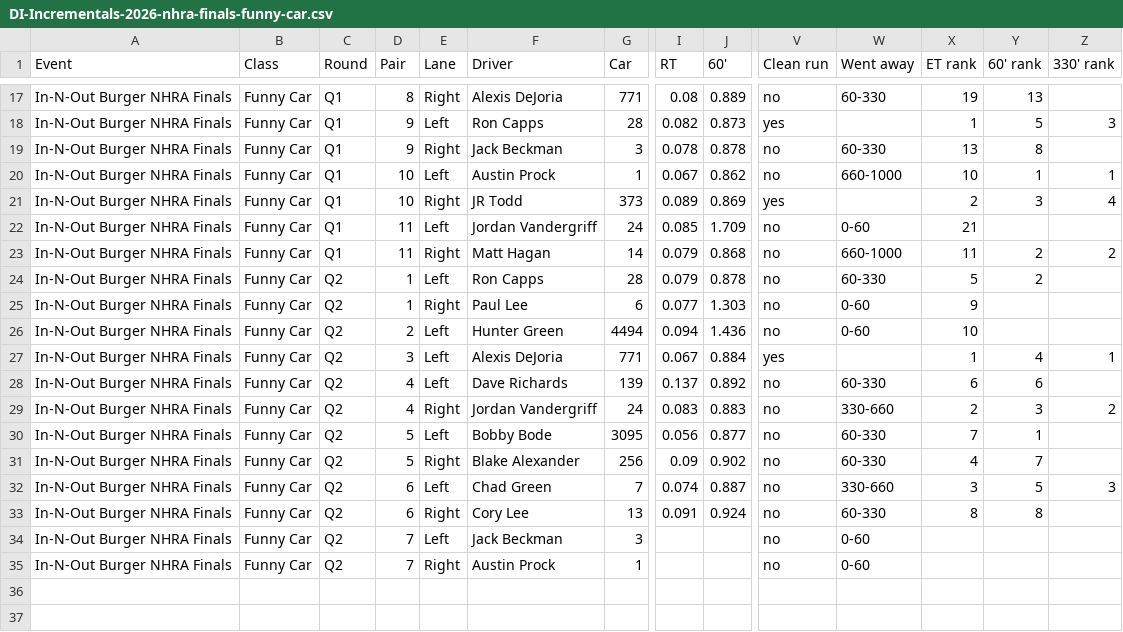
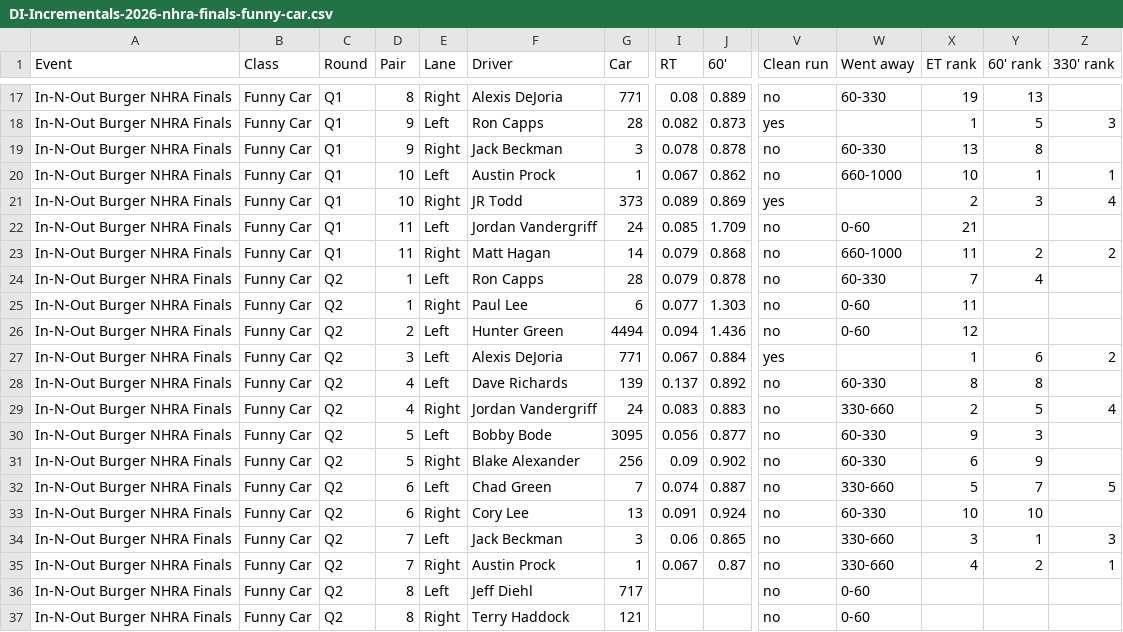
Before and after one commit to wes-buck/di-incrementals, a CSV file: events/2026-nhra-finals/funny-car/DI-Incrementals-2026-nhra-finals-funny-car.csv, drawn as a sheet; only a part is shown, gaps mark what is left out; addresses are those after the commit; rows hold the shown columns only; the diff names each change by its address in the sheet, - before the commit and + after, or states it on an @@ line.

Commit message:
Update: In-N-Out Burger NHRA Finals | Top Fuel Q1,Q2; Funny Car Q1,Q2; Pro Stock Q1,Q2; Pro Stock Motorcycle Q1,Q2

```diff
--- a/events/2026-nhra-finals/funny-car/DI-Incrementals-2026-nhra-finals-funny-car.csv
+++ b/events/2026-nhra-finals/funny-car/DI-Incrementals-2026-nhra-finals-funny-car.csv
-X24 (ET rank): 5
+X24 (ET rank): 7
-Y24 (60' rank): 2
+Y24 (60' rank): 4
-X25 (ET rank): 9
+X25 (ET rank): 11
-X26 (ET rank): 10
+X26 (ET rank): 12
-Y27 (60' rank): 4
+Y27 (60' rank): 6
-Z27 (330' rank): 1
+Z27 (330' rank): 2
-X28 (ET rank): 6
+X28 (ET rank): 8
-Y28 (60' rank): 6
+Y28 (60' rank): 8
-Y29 (60' rank): 3
+Y29 (60' rank): 5
-Z29 (330' rank): 2
+Z29 (330' rank): 4
-X30 (ET rank): 7
+X30 (ET rank): 9
-Y30 (60' rank): 1
+Y30 (60' rank): 3
-X31 (ET rank): 4
+X31 (ET rank): 6
-Y31 (60' rank): 7
+Y31 (60' rank): 9
-X32 (ET rank): 3
+X32 (ET rank): 5
-Y32 (60' rank): 5
+Y32 (60' rank): 7
-Z32 (330' rank): 3
+Z32 (330' rank): 5
-X33 (ET rank): 8
+X33 (ET rank): 10
-Y33 (60' rank): 8
+Y33 (60' rank): 10
+row 34: In-N-Out Burger NHRA Finals | Funny Car | Q2 | 7 | Left | Jack Beckman | 3 | 0.06 | 0.865 | no | 330-660 | 3 | 1 | 3
+row 35: In-N-Out Burger NHRA Finals | Funny Car | Q2 | 7 | Right | Austin Prock | 1 | 0.067 | 0.87 | no | 330-660 | 4 | 2 | 1
-D36:D37 (Pair): 7
+D36:D37 (Pair): 8
-F36 (Driver): Jack Beckman
+F36 (Driver): Jeff Diehl
-G36 (Car): 3
+G36 (Car): 717
-F37 (Driver): Austin Prock
+F37 (Driver): Terry Haddock
-G37 (Car): 1
+G37 (Car): 121
```
Also changed, not shown: funny-car/DI-Incrementals-2026-nhra-finals-funny-car.csv, 13 other files.
